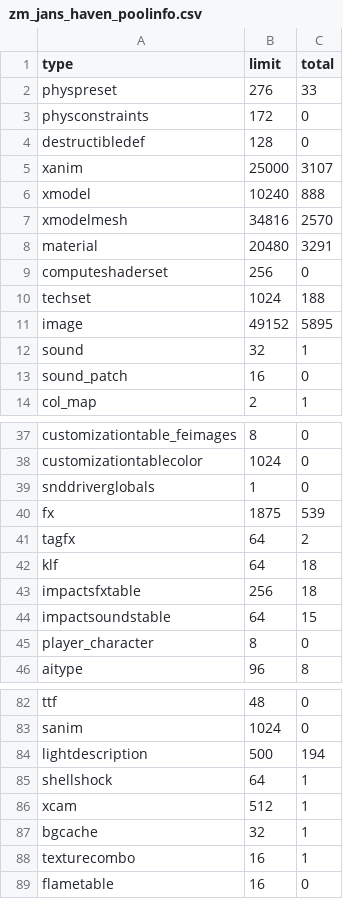
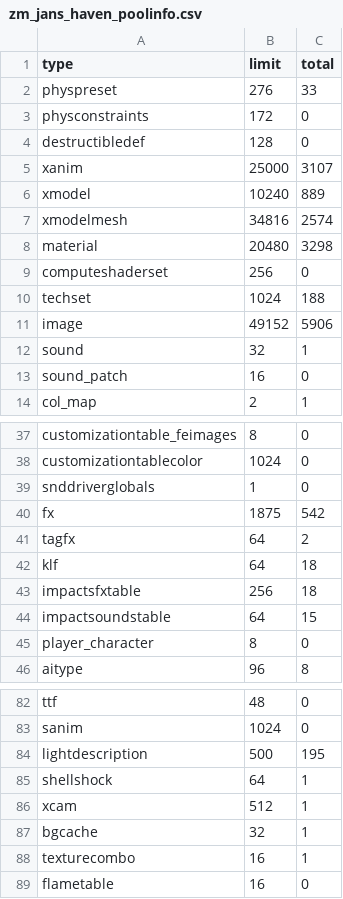
Before and after one commit to Sheyzon/COD_BO3_Modtools-Undead_Asylum, a CSV file: usermaps/zm_jans_haven/zone_source/all/assetinfo/zm_jans_haven_poolinfo.csv, drawn as a sheet; only a part is shown, gaps mark what is left out.

```diff
--- a/usermaps/zm_jans_haven/zone_source/all/assetinfo/zm_jans_haven_poolinfo.csv
+++ b/usermaps/zm_jans_haven/zone_source/all/assetinfo/zm_jans_haven_poolinfo.csv
@@ -5,8 +5,8 @@ destructibledef,128,0
 xanim,25000,3107
-xmodel,10240,888
-xmodelmesh,34816,2570
-material,20480,3291
+xmodel,10240,889
+xmodelmesh,34816,2574
+material,20480,3298
 computeshaderset,256,0
 techset,1024,188
-image,49152,5895
+image,49152,5906
 sound,32,1
@@ -39,3 +39,3 @@ customizationtablecolor,1024,0
 snddriverglobals,1,0
-fx,1875,539
+fx,1875,542
 tagfx,64,2
@@ -83,3 +83,3 @@ ttf,48,0
 sanim,1024,0
-lightdescription,500,194
+lightdescription,500,195
 shellshock,64,1
```
Also changed, not shown: usermaps/zm_jans_haven/zone_source/all/assetinfo/zm_jans_haven_bulletreport.csv, usermaps/zm_jans_haven/zone_source/all/assetinfo/zm_jans_haven_xmodel.csv, 13 other files.
